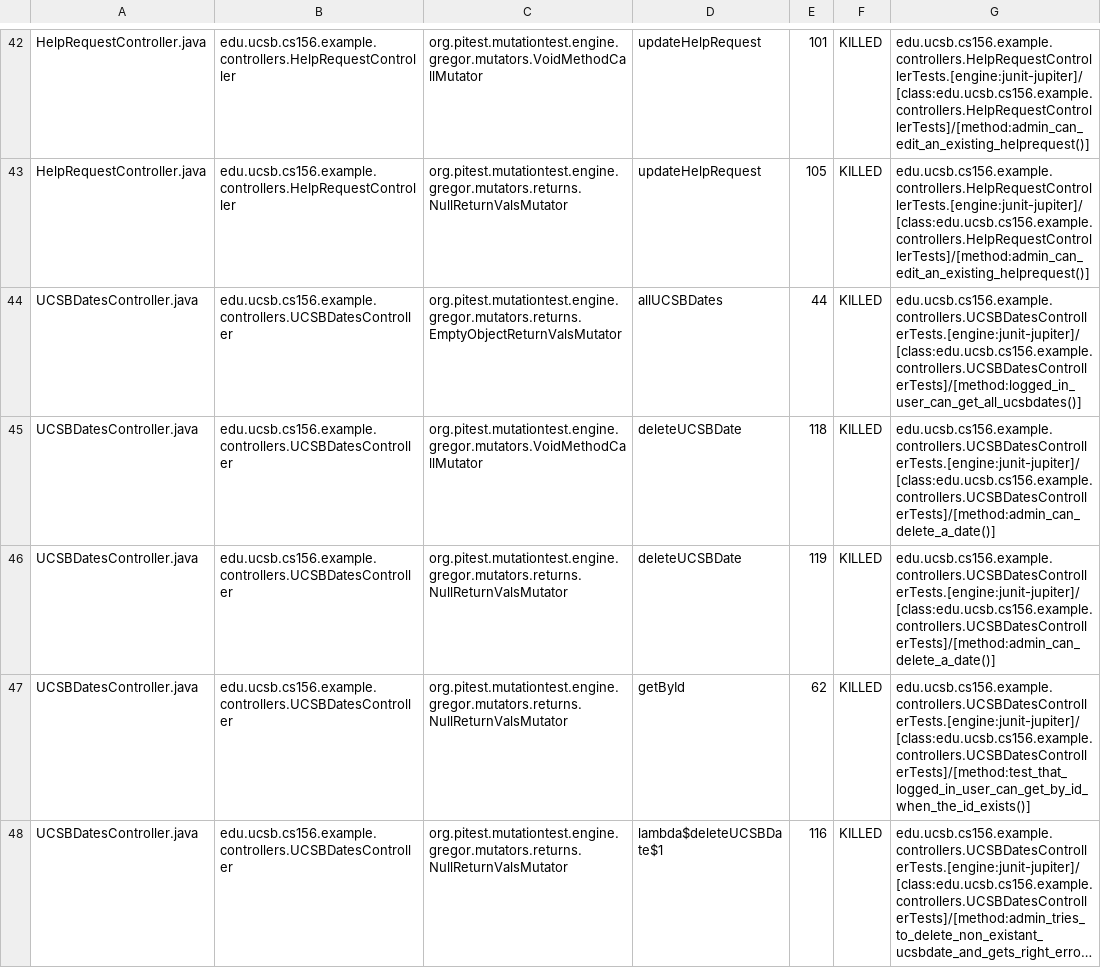
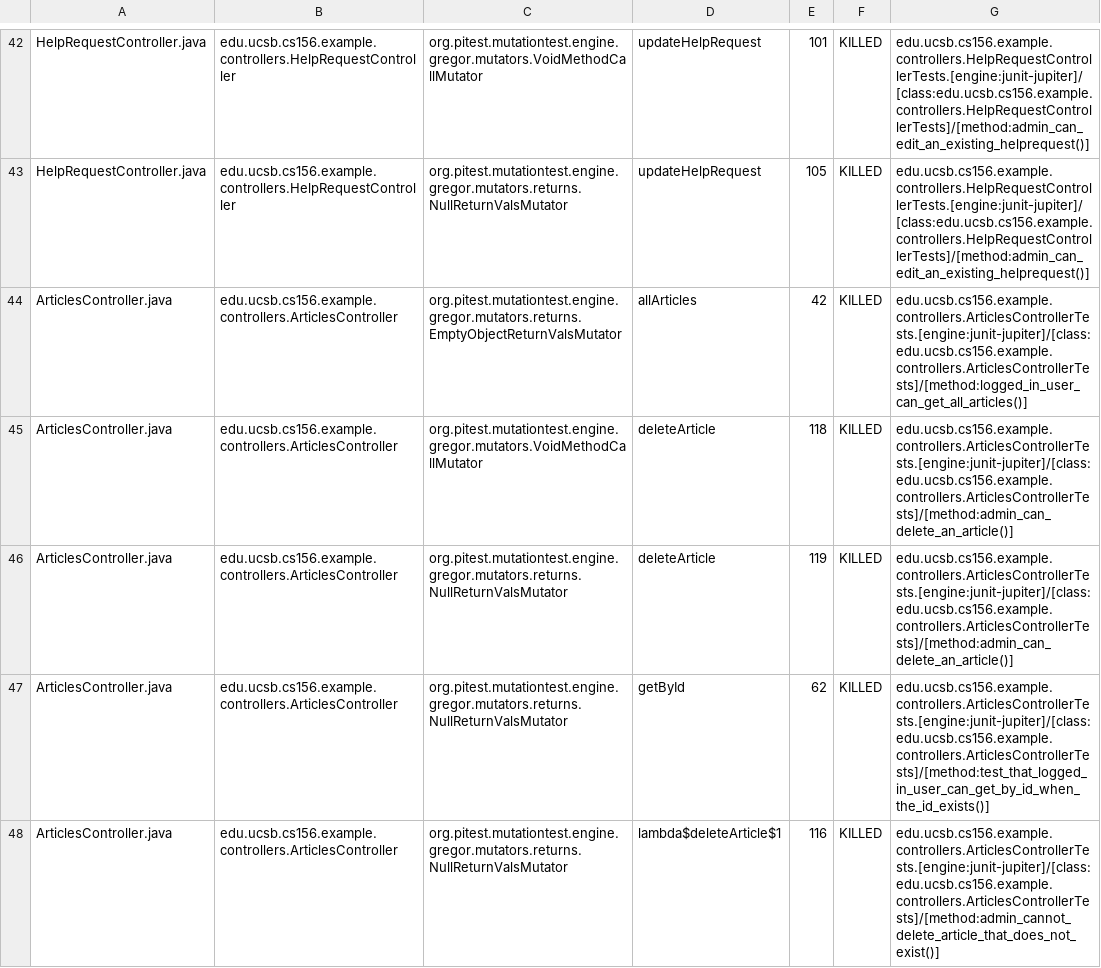
Before and after one commit to ucsb-cs156-s26/team01-s26-09, a CSV file: pitest/mutations.csv, drawn as a sheet; only a part is shown, gaps mark what is left out; the shorter side is filled out with more unchanged rows; long unchanged cells end in …; the diff covers the shown part only; the diff names each change by its address in the sheet, - before the commit and + after, or states it on an @@ line.

Commit message:
Deploying to gh-pages from @ ucsb-cs156-s26/team01-s26-09@d801248748b7e0a9a0b424440cddd857493812a9 🚀

```diff
--- a/pitest/mutations.csv
+++ b/pitest/mutations.csv
+row 44: ArticlesController.java | edu.ucsb.cs156.example.controllers.ArticlesController | org.pitest.mutationtest.engine.gregor.mutators.returns.EmptyObjectReturnValsMutator | allArticles | 42 | KILLED | edu.ucsb.cs156.example.controllers.ArticlesControllerTests.[engine:junit-jupiter]/[class:edu.ucsb.cs156.example.controllers.ArticlesControllerTests]/[method:logged_in_user_can_get_all_articles()]
+row 45: ArticlesController.java | edu.ucsb.cs156.example.controllers.ArticlesController | org.pitest.mutationtest.engine.gregor.mutators.VoidMethodCallMutator | deleteArticle | 118 | KILLED | edu.ucsb.cs156.example.controllers.ArticlesControllerTests.[engine:junit-jupiter]/[class:edu.ucsb.cs156.example.controllers.ArticlesControllerTests]/[method:admin_can_delete_an_article()]
+row 46: ArticlesController.java | edu.ucsb.cs156.example.controllers.ArticlesController | org.pitest.mutationtest.engine.gregor.mutators.returns.NullReturnValsMutator | deleteArticle | 119 | KILLED | edu.ucsb.cs156.example.controllers.ArticlesControllerTests.[engine:junit-jupiter]/[class:edu.ucsb.cs156.example.controllers.ArticlesControllerTests]/[method:admin_can_delete_an_article()]
+row 47: ArticlesController.java | edu.ucsb.cs156.example.controllers.ArticlesController | org.pitest.mutationtest.engine.gregor.mutators.returns.NullReturnValsMutator | getById | 62 | KILLED | edu.ucsb.cs156.example.controllers.ArticlesControllerTests.[engine:junit-jupiter]/[class:edu.ucsb.cs156.example.controllers.ArticlesControllerTests]/[method:test_that_logged_in_user_can_get_by_id_when_the_id_exists()]
+row 48: ArticlesController.java | edu.ucsb.cs156.example.controllers.ArticlesController | org.pitest.mutationtest.engine.gregor.mutators.returns.NullReturnValsMutator | lambda$deleteArticle$1 | 116 | KILLED | edu.ucsb.cs156.example.controllers.ArticlesControllerTests.[engine:junit-jupiter]/[class:edu.ucsb.cs156.example.controllers.ArticlesControllerTests]/[method:admin_cannot_delete_article_that_does_not_exist()]
```
Also changed, not shown: 13 added rows, 8 removed rows, 1 moved row and 1 edited cell elsewhere in this file, 22 other files.
